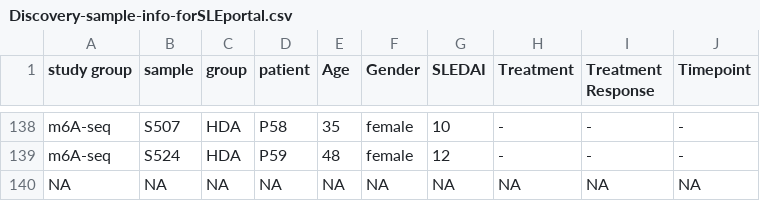
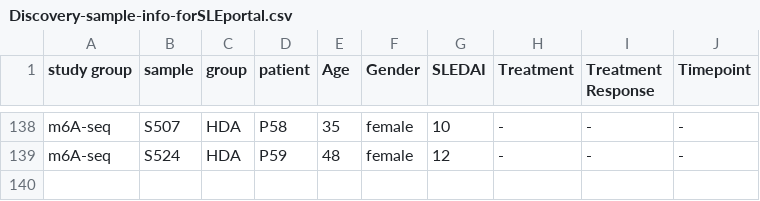
Before and after one commit to hechang22/dataportal, a CSV file: public/Discovery-sample-info-forSLEportal.csv, drawn as a sheet; only a part is shown, gaps mark what is left out; the diff names each change by its address in the sheet, - before the commit and + after, or states it on an @@ line.

```diff
--- a/public/Discovery-sample-info-forSLEportal.csv
+++ b/public/Discovery-sample-info-forSLEportal.csv
-row 140: NA | NA | NA | NA | NA | NA | NA | NA | NA | NA
```
Also changed, not shown: public/Anno_2025_Discovery_filter_2914_forSLEportal.csv, public/Anno_2025_Discovery_m6Aseq_forSLEportal.csv, 3 other files.
